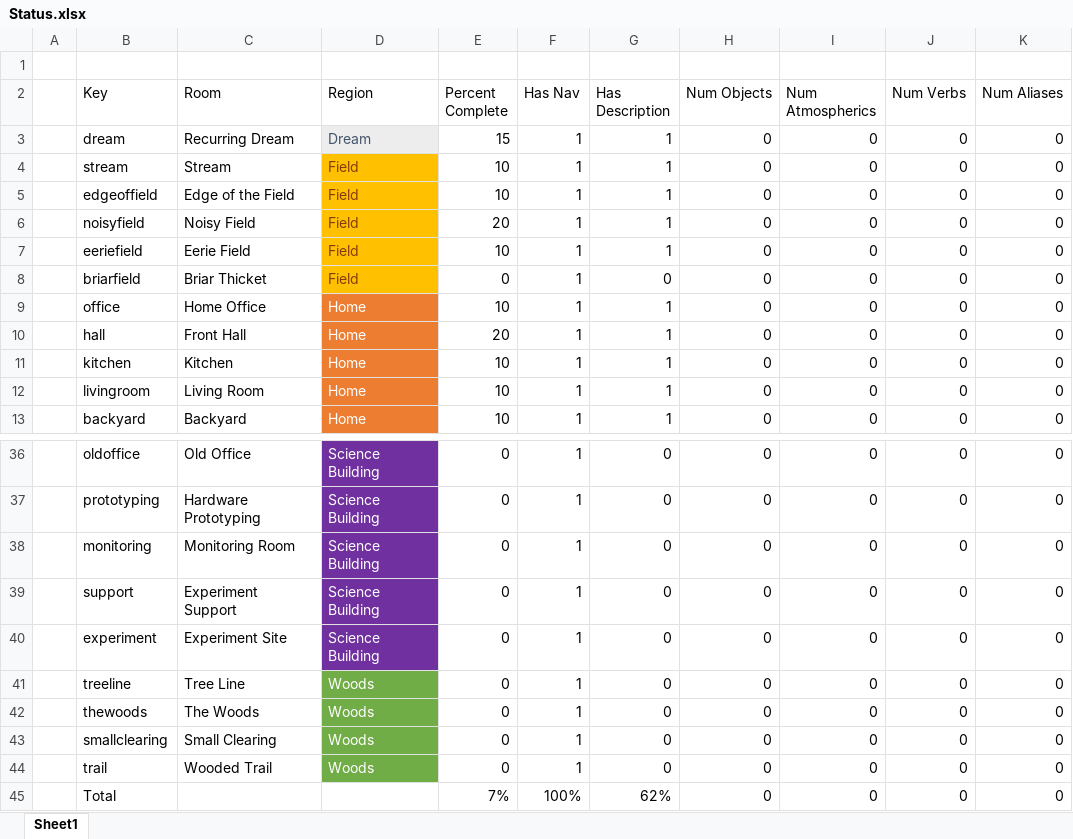
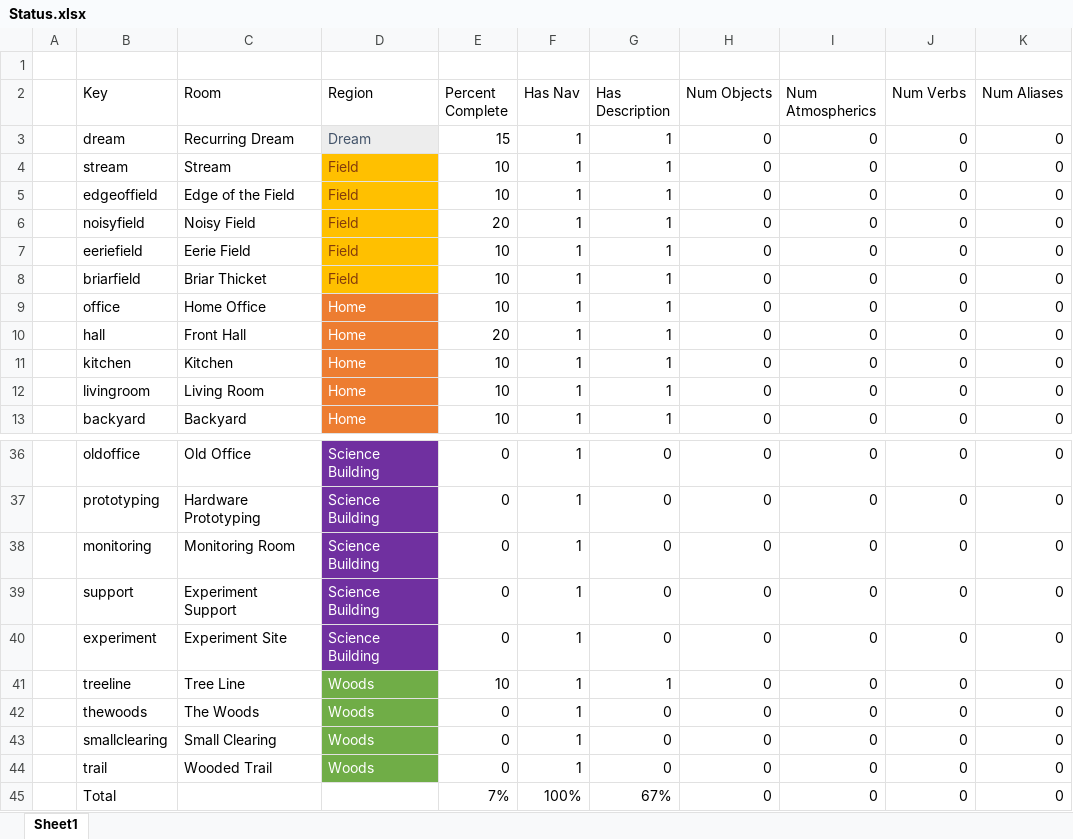
Before and after one commit to IntegerMan/angularIF, an Excel workbook: design/Fog Terrier/Status.xlsx, sheet Sheet1, drawn as a sheet; only a part is shown, gaps mark what is left out; values as stored, in another font and other column widths than the file's, no borders; conditional formats and table styles not drawn; the diff names each change by its address in the sheet, - before the commit and + after, or states it on an @@ line.

```diff
--- a/design/Fog Terrier/Status.xlsx (sheet Sheet1)
+++ b/design/Fog Terrier/Status.xlsx (sheet Sheet1)
-E8 (Percent Complete): 0
+E8 (Percent Complete): 10
-G8 (Has Description): 0
+G8 (Has Description): 1
-E41 (Percent Complete): 0
+E41 (Percent Complete): 10
-G41 (Has Description): 0
+G41 (Has Description): 1
-G45 (Has Description): 62%
+G45 (Has Description): 67%
```
Also changed, not shown: 2 other files.
